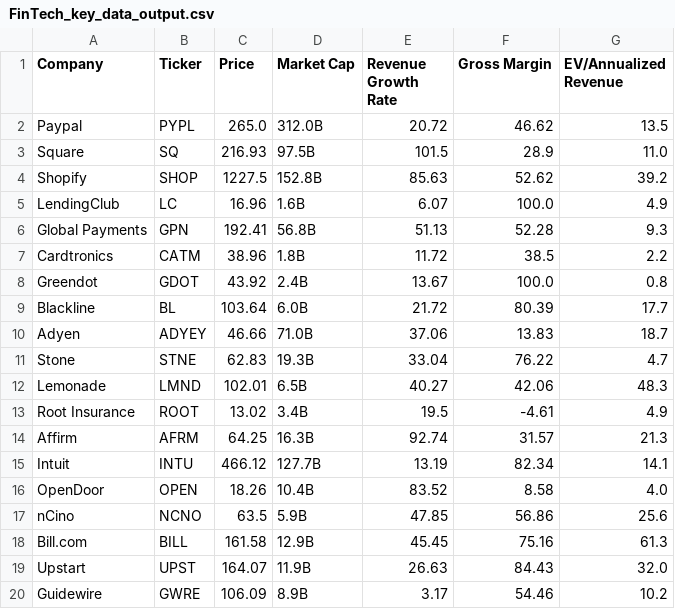
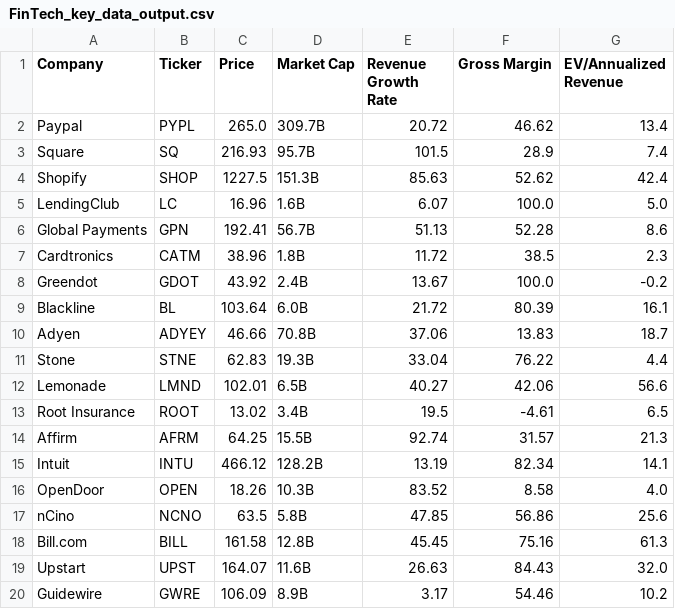
Before and after one commit to fprimecapital/findex, a CSV file: FinTech_key_data_output.csv, drawn as a sheet.

Commit message:
committing files

```diff
--- a/FinTech_key_data_output.csv
+++ b/FinTech_key_data_output.csv
@@ -1,20 +1,20 @@
 Company,Ticker,Price,Market Cap,Revenue Growth Rate,Gross Margin,EV/Annualized Revenue
-Paypal,PYPL,265.0,312.0B,20.72,46.62,13.5
-Square,SQ,216.93,97.5B,101.5,28.9,11.0
-Shopify,SHOP,1227.5,152.8B,85.63,52.62,39.2
-LendingClub,LC,16.96,1.6B,6.07,100.0,4.9
-Global Payments,GPN,192.41,56.8B,51.13,52.28,9.3
-Cardtronics,CATM,38.96,1.8B,11.72,38.5,2.2
-Greendot,GDOT,43.92,2.4B,13.67,100.0,0.8
-Blackline,BL,103.64,6.0B,21.72,80.39,17.7
-Adyen,ADYEY,46.66,71.0B,37.06,13.83,18.7
-Stone,STNE,62.83,19.3B,33.04,76.22,4.7
-Lemonade,LMND,102.01,6.5B,40.27,42.06,48.3
-Root Insurance,ROOT,13.02,3.4B,19.5,-4.61,4.9
-Affirm,AFRM,64.25,16.3B,92.74,31.57,21.3
-Intuit,INTU,466.12,127.7B,13.19,82.34,14.1
-OpenDoor,OPEN,18.26,10.4B,83.52,8.58,4.0
-nCino,NCNO,63.5,5.9B,47.85,56.86,25.6
-Bill.com,BILL,161.58,12.9B,45.45,75.16,61.3
-Upstart,UPST,164.07,11.9B,26.63,84.43,32.0
+Paypal,PYPL,265.0,309.7B,20.72,46.62,13.4
+Square,SQ,216.93,95.7B,101.5,28.9,7.4
+Shopify,SHOP,1227.5,151.3B,85.63,52.62,42.4
+LendingClub,LC,16.96,1.6B,6.07,100.0,5.0
+Global Payments,GPN,192.41,56.7B,51.13,52.28,8.6
+Cardtronics,CATM,38.96,1.8B,11.72,38.5,2.3
+Greendot,GDOT,43.92,2.4B,13.67,100.0,-0.2
+Blackline,BL,103.64,6.0B,21.72,80.39,16.1
+Adyen,ADYEY,46.66,70.8B,37.06,13.83,18.7
+Stone,STNE,62.83,19.3B,33.04,76.22,4.4
+Lemonade,LMND,102.01,6.5B,40.27,42.06,56.6
+Root Insurance,ROOT,13.02,3.4B,19.5,-4.61,6.5
+Affirm,AFRM,64.25,15.5B,92.74,31.57,21.3
+Intuit,INTU,466.12,128.2B,13.19,82.34,14.1
+OpenDoor,OPEN,18.26,10.3B,83.52,8.58,4.0
+nCino,NCNO,63.5,5.8B,47.85,56.86,25.6
+Bill.com,BILL,161.58,12.8B,45.45,75.16,61.3
+Upstart,UPST,164.07,11.6B,26.63,84.43,32.0
 Guidewire,GWRE,106.09,8.9B,3.17,54.46,10.2
```
